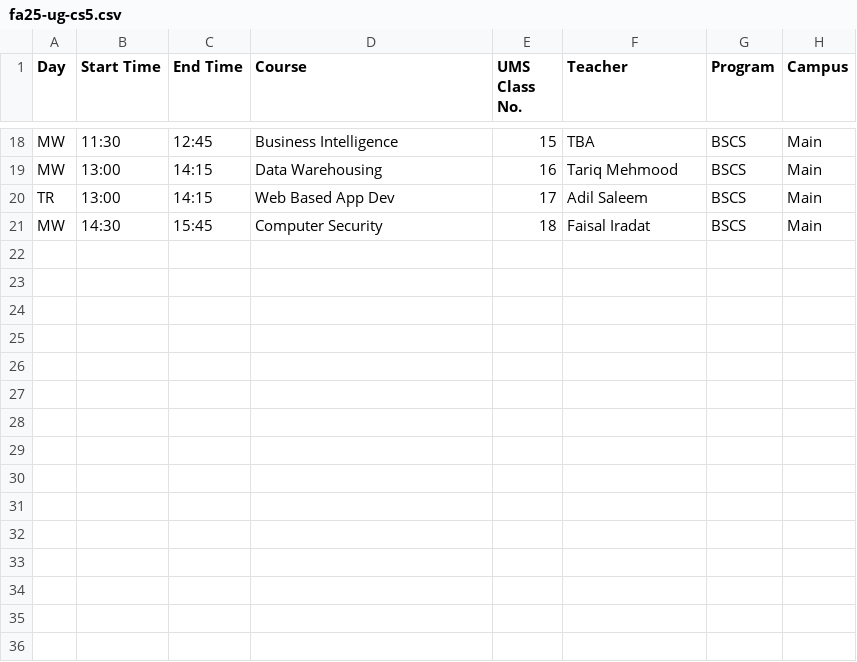
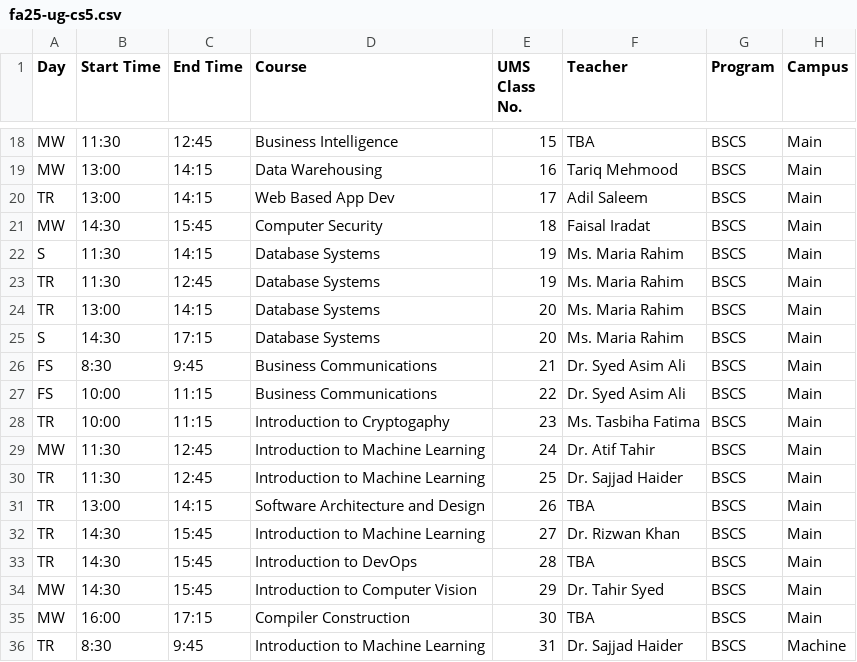
Before and after one commit to Hypxr-7/Class-Schedule, a CSV file: data/fa25-ug-cs5.csv, drawn as a sheet; only a part is shown, gaps mark what is left out; the diff names each change by its address in the sheet, - before the commit and + after, or states it on an @@ line.

Commit message:
Added new courses for fall-25

```diff
--- a/data/fa25-ug-cs5.csv
+++ b/data/fa25-ug-cs5.csv
+row 22: S | 11:30 | 14:15 | Database Systems | 19 | Ms. Maria Rahim | BSCS | Main
+row 23: TR | 11:30 | 12:45 | Database Systems | 19 | Ms. Maria Rahim | BSCS | Main
+row 24: TR | 13:00 | 14:15 | Database Systems | 20 | Ms. Maria Rahim | BSCS | Main
+row 25: S | 14:30 | 17:15 | Database Systems | 20 | Ms. Maria Rahim | BSCS | Main
+row 26: FS | 8:30 | 9:45 | Business Communications | 21 | Dr. Syed Asim Ali | BSCS | Main
+row 27: FS | 10:00 | 11:15 | Business Communications | 22 | Dr. Syed Asim Ali | BSCS | Main
+row 28: TR | 10:00 | 11:15 | Introduction to Cryptogaphy | 23 | Ms. Tasbiha Fatima | BSCS | Main
+row 29: MW | 11:30 | 12:45 | Introduction to Machine Learning | 24 | Dr. Atif Tahir | BSCS | Main
+row 30: TR | 11:30 | 12:45 | Introduction to Machine Learning | 25 | Dr. Sajjad Haider | BSCS | Main
+row 31: TR | 13:00 | 14:15 | Software Architecture and Design | 26 | TBA | BSCS | Main
+row 32: TR | 14:30 | 15:45 | Introduction to Machine Learning | 27 | Dr. Rizwan Khan | BSCS | Main
+row 33: TR | 14:30 | 15:45 | Introduction to DevOps | 28 | TBA | BSCS | Main
+row 34: MW | 14:30 | 15:45 | Introduction to Computer Vision | 29 | Dr. Tahir Syed | BSCS | Main
+row 35: MW | 16:00 | 17:15 | Compiler Construction | 30 | TBA | BSCS | Main
+row 36: TR | 8:30 | 9:45 | Introduction to Machine Learning | 31 | Dr. Sajjad Haider | BSCS | Machine
```
Also changed, not shown: 2 other files.
